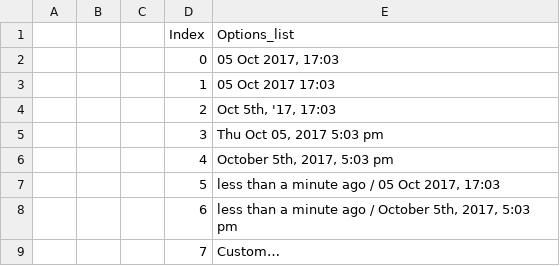
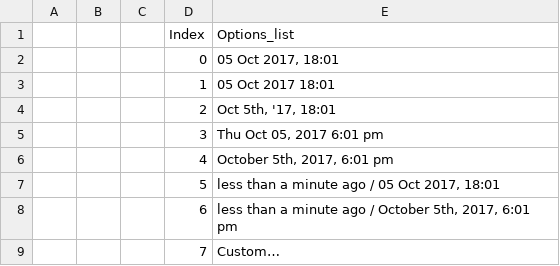
Before and after one commit to JunYinghu/selenium-website-test-automation, a CSV file: src/resource/dropdown_location_board_drop_id_dateformat.csv, drawn as a sheet.

```diff
--- a/src/resource/dropdown_location_board_drop_id_dateformat.csv
+++ b/src/resource/dropdown_location_board_drop_id_dateformat.csv
@@ -1,9 +1,9 @@
 "","","","Index","Options_list"
-"","","","0","05 Oct 2017, 17:03"
-"","","","1","05 Oct 2017 17:03"
-"","","","2","Oct 5th, '17, 17:03"
-"","","","3","Thu Oct 05, 2017 5:03 pm"
-"","","","4","October 5th, 2017, 5:03 pm"
-"","","","5","less than a minute ago / 05 Oct 2017, 17:03"
-"","","","6","less than a minute ago / October 5th, 2017, 5:03 pm"
+"","","","0","05 Oct 2017, 18:01"
+"","","","1","05 Oct 2017 18:01"
+"","","","2","Oct 5th, '17, 18:01"
+"","","","3","Thu Oct 05, 2017 6:01 pm"
+"","","","4","October 5th, 2017, 6:01 pm"
+"","","","5","less than a minute ago / 05 Oct 2017, 18:01"
+"","","","6","less than a minute ago / October 5th, 2017, 6:01 pm"
 "","","","7","Custom…"
```
Also changed, not shown: 3 other files.
